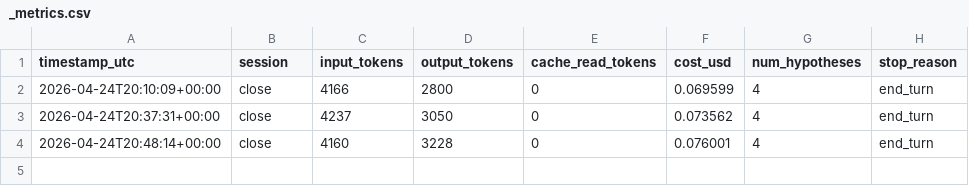
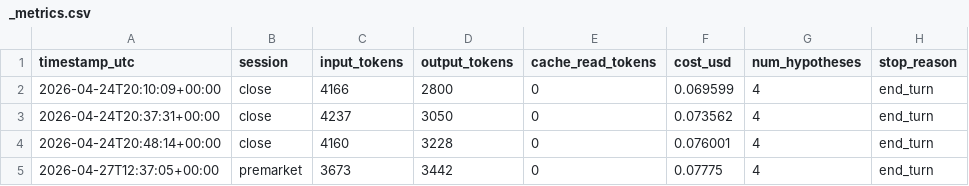
Before and after one commit to tclum/bus-finance, a CSV file: evaluations/_metrics.csv, drawn as a sheet.

```diff
--- a/evaluations/_metrics.csv
+++ b/evaluations/_metrics.csv
@@ -4 +4,2 @@ timestamp_utc,session,input_tokens,output_tokens,cache_read_tokens,cost_usd,num_
 2026-04-24T20:48:14+00:00,close,4160,3228,0,0.076001,4,end_turn
+2026-04-27T12:37:05+00:00,premarket,3673,3442,0,0.07775,4,end_turn
```
Also changed, not shown: 5 other files.
